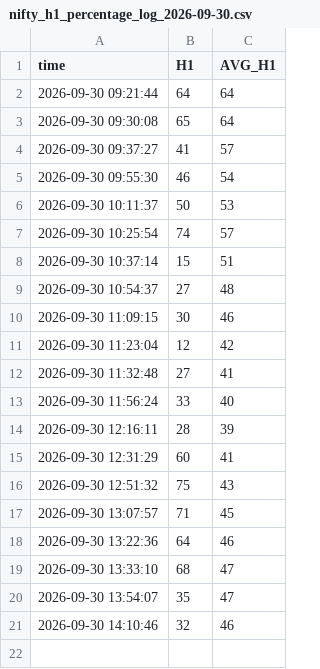
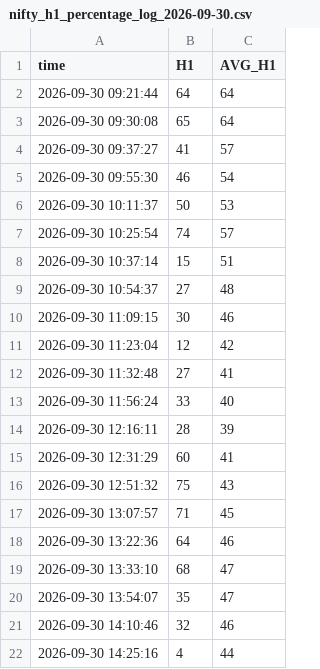
Before and after one commit to bigdatainterview18-cmyk/nifty50, a CSV file: docs/H1_avg/nifty_h1_percentage_log_2026-09-30.csv, drawn as a sheet.

```diff
--- a/docs/H1_avg/nifty_h1_percentage_log_2026-09-30.csv
+++ b/docs/H1_avg/nifty_h1_percentage_log_2026-09-30.csv
@@ -21 +21,2 @@ time,H1,AVG_H1
 2026-09-30 14:10:46,32,46
+2026-09-30 14:25:16,4,44
```
Also changed, not shown: 1 other file.
